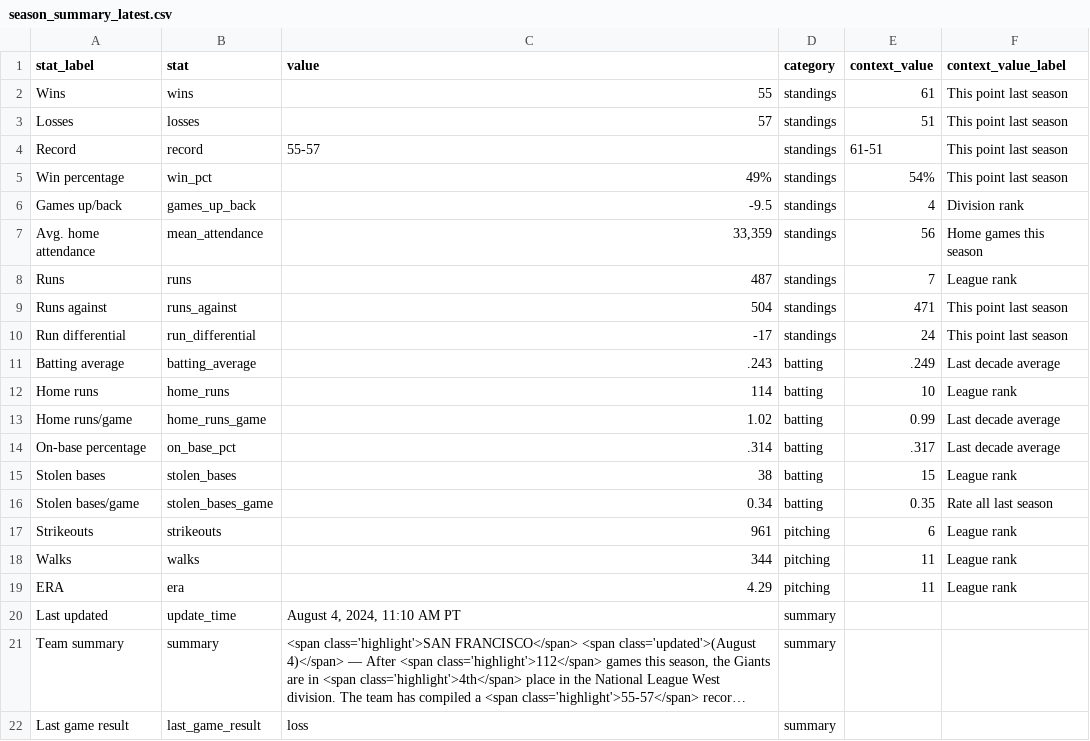
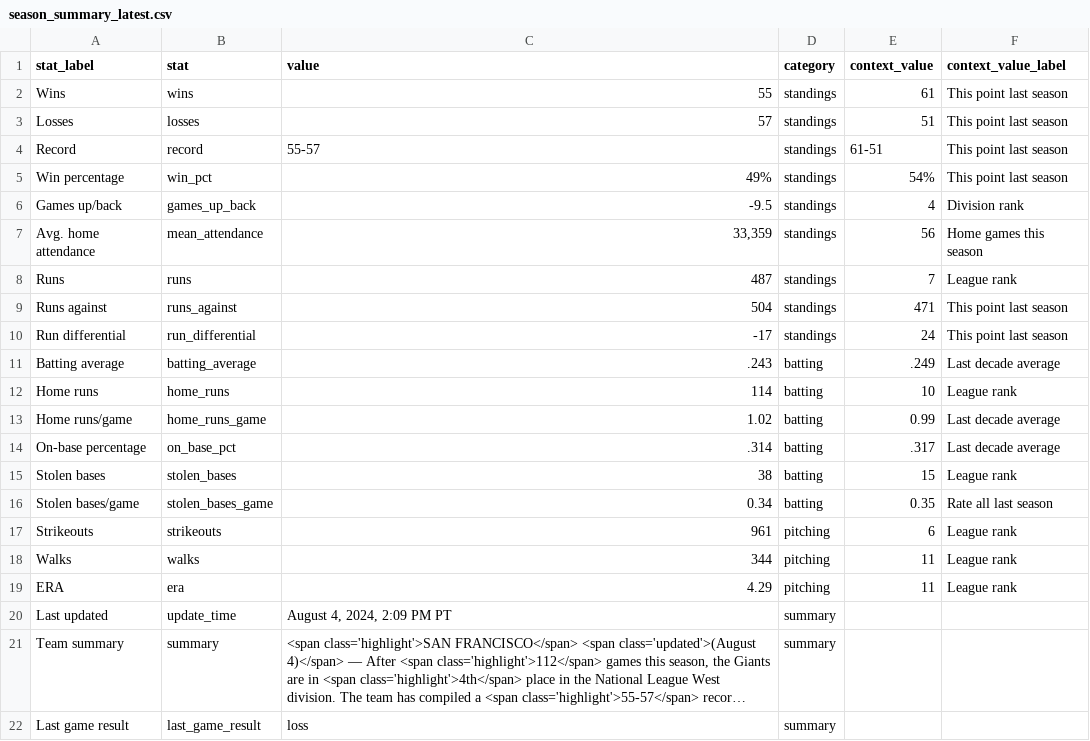
Before and after one commit to wilkens/giants, a CSV file: data/standings/season_summary_latest.csv, drawn as a sheet; long unchanged cells end in …; the diff names each change by its address in the sheet, - before the commit and + after, or states it on an @@ line.

Commit message:
Automated update of Giants data, visuals

```diff
--- a/data/standings/season_summary_latest.csv
+++ b/data/standings/season_summary_latest.csv
-C20 (value): August 4, 2024, 11:10 AM PT
+C20 (value): August 4, 2024, 2:09 PM PT
```
Also changed, not shown: 2 other files.
